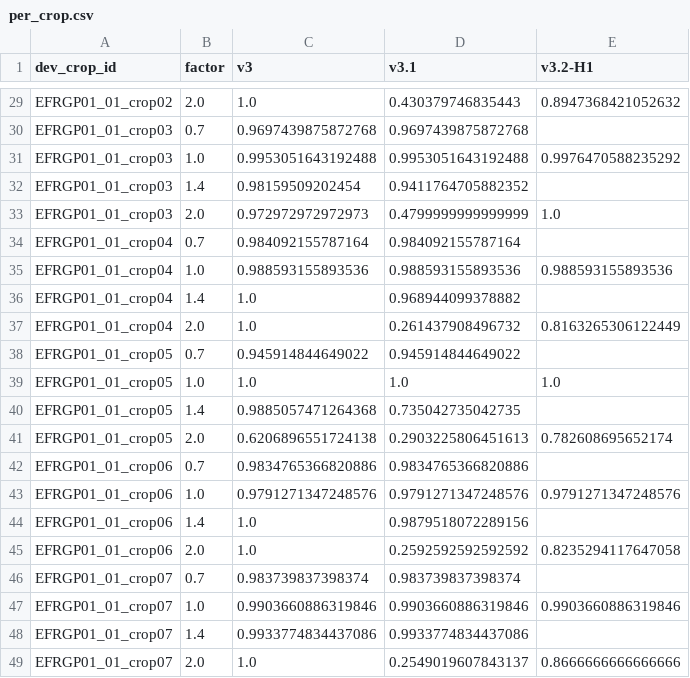
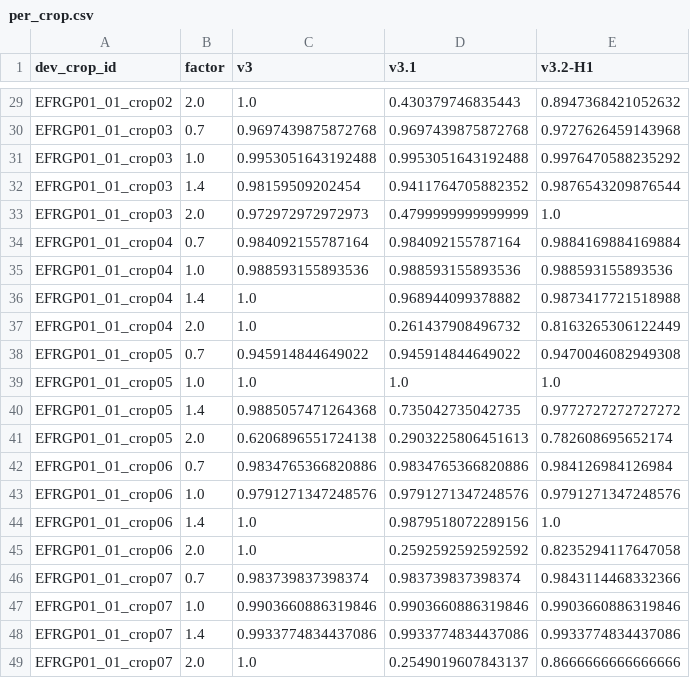
Before and after one commit to felipevidias/batos-3d-grain-segmentation, a CSV file: results/v32_dev/per_crop.csv, drawn as a sheet; only a part is shown, gaps mark what is left out; the diff covers the shown part only; the diff names each change by its address in the sheet, - before the commit and + after, or states it on an @@ line.

```diff
--- a/results/v32_dev/per_crop.csv
+++ b/results/v32_dev/per_crop.csv
-E30 (v3.2-H1): (empty)
+E30 (v3.2-H1): 0.9727626459143968
-E32 (v3.2-H1): (empty)
+E32 (v3.2-H1): 0.9876543209876544
-E34 (v3.2-H1): (empty)
+E34 (v3.2-H1): 0.9884169884169884
-E36 (v3.2-H1): (empty)
+E36 (v3.2-H1): 0.9873417721518988
-E38 (v3.2-H1): (empty)
+E38 (v3.2-H1): 0.9470046082949308
-E40 (v3.2-H1): (empty)
+E40 (v3.2-H1): 0.9772727272727272
-E42 (v3.2-H1): (empty)
+E42 (v3.2-H1): 0.984126984126984
-E44 (v3.2-H1): (empty)
+E44 (v3.2-H1): 1.0
-E46 (v3.2-H1): (empty)
+E46 (v3.2-H1): 0.9843114468332366
-E48 (v3.2-H1): (empty)
+E48 (v3.2-H1): 0.9933774834437086
```
Also changed, not shown: 14 edited cells elsewhere in this file, results/v32_dev/crop_macro.csv, results/v32_dev/pooled.csv, 4 other files.
